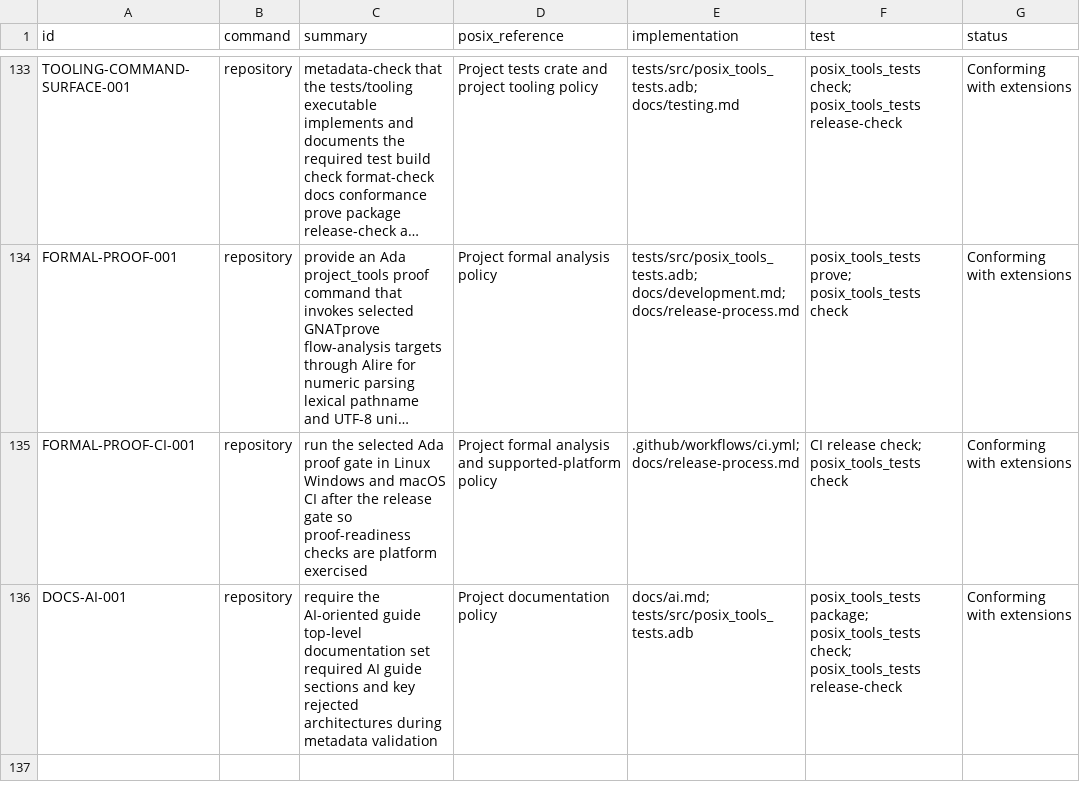
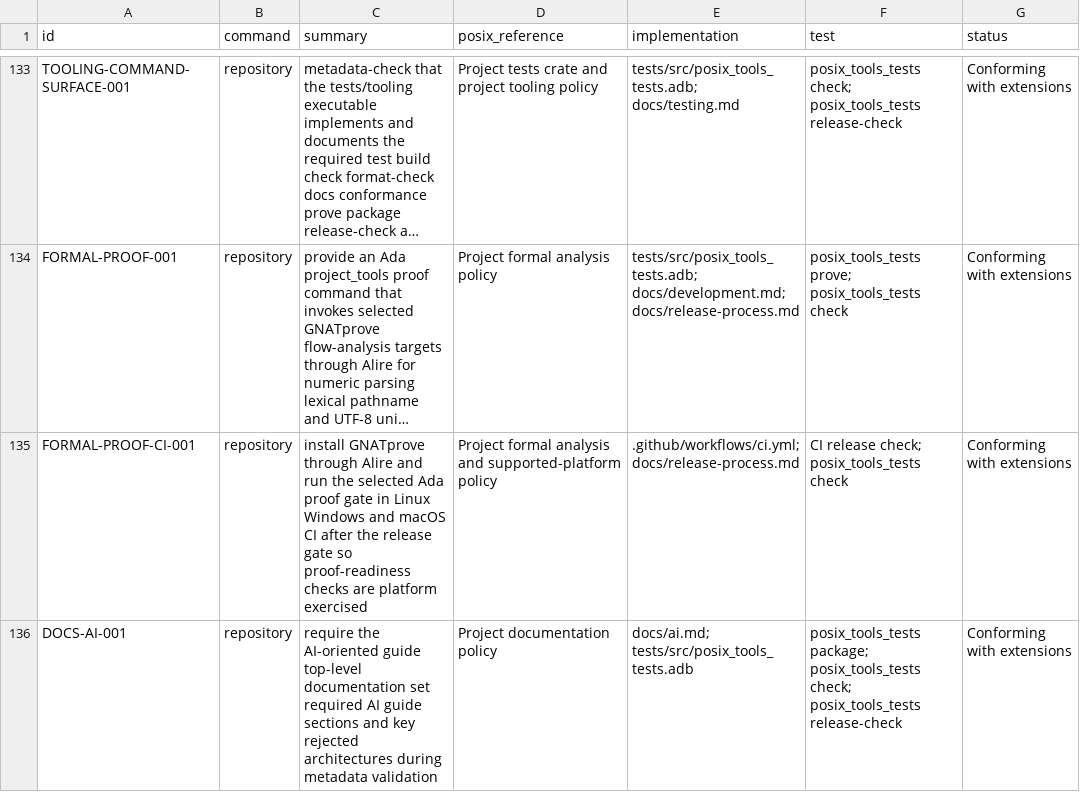
Before and after one commit to bracke/posix_tools, a CSV file: generated/requirements.csv, drawn as a sheet; only a part is shown, gaps mark what is left out; long unchanged cells end in …; the diff names each change by its address in the sheet, - before the commit and + after, or states it on an @@ line.

Commit message:
Install GNATprove in CI proof gate

```diff
--- a/generated/requirements.csv
+++ b/generated/requirements.csv
-C135 (summary): run the…
+C135 (summary): install GNATprove through Alire and run the…
```
Also changed, not shown: 5 other files.
